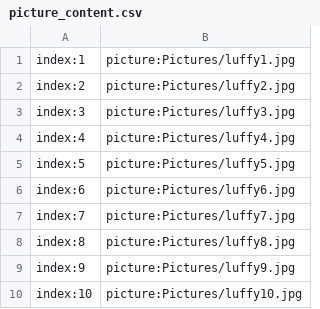
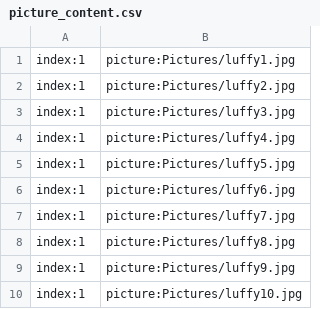
Before and after one commit to secretnaruto/one_secrect_wallpaper, a CSV file: picture_content.csv, drawn as a sheet.

Commit message:
Update picture_content.csv

```diff
--- a/picture_content.csv
+++ b/picture_content.csv
@@ -1,10 +1,10 @@
 index:1,picture:Pictures/luffy1.jpg
-index:2,picture:Pictures/luffy2.jpg
-index:3,picture:Pictures/luffy3.jpg
-index:4,picture:Pictures/luffy4.jpg
-index:5,picture:Pictures/luffy5.jpg
-index:6,picture:Pictures/luffy6.jpg
-index:7,picture:Pictures/luffy7.jpg
-index:8,picture:Pictures/luffy8.jpg
-index:9,picture:Pictures/luffy9.jpg
-index:10,picture:Pictures/luffy10.jpg
+index:1,picture:Pictures/luffy2.jpg
+index:1,picture:Pictures/luffy3.jpg
+index:1,picture:Pictures/luffy4.jpg
+index:1,picture:Pictures/luffy5.jpg
+index:1,picture:Pictures/luffy6.jpg
+index:1,picture:Pictures/luffy7.jpg
+index:1,picture:Pictures/luffy8.jpg
+index:1,picture:Pictures/luffy9.jpg
+index:1,picture:Pictures/luffy10.jpg
```
